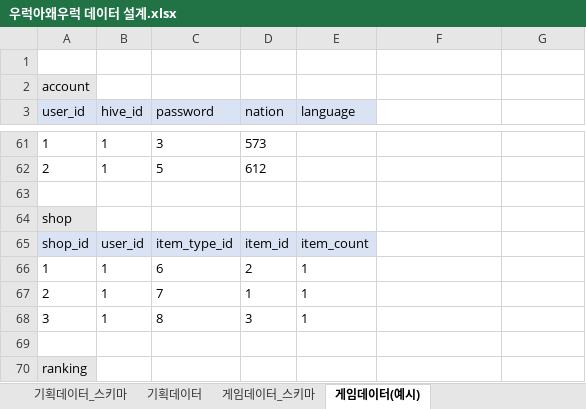
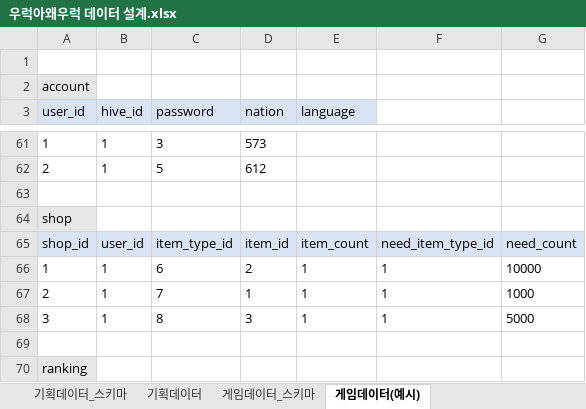
Before and after one commit to JinhaSuh/UrukGame, an Excel workbook: docs/우럭아왜우럭 데이터 설계.xlsx, sheet 게임데이터(예시), drawn as a sheet; only a part is shown, gaps mark what is left out; values as stored, in another font and other column widths than the file's, no borders; the diff names each change by its address in the sheet, - before the commit and + after, or states it on an @@ line.

```diff
--- a/docs/우럭아왜우럭 데이터 설계.xlsx (sheet 게임데이터(예시))
+++ b/docs/우럭아왜우럭 데이터 설계.xlsx (sheet 게임데이터(예시))
-F65: (empty)
+F65: need_item_type_id
-F65:G65 fill: none
+F65:G65 fill: #DAE3F3
-G65: (empty)
+G65: need_count
-F66:F68: (empty)
+F66:F68: 1
-G66: (empty)
+G66: 10000
-G67: (empty)
+G67: 1000
-G68: (empty)
+G68: 5000
```
Also changed, not shown: sheet 기획데이터, docs/우럭아왜우럭 API 설계.xlsx, 9 other files.
